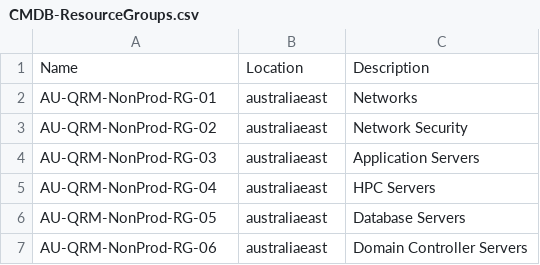
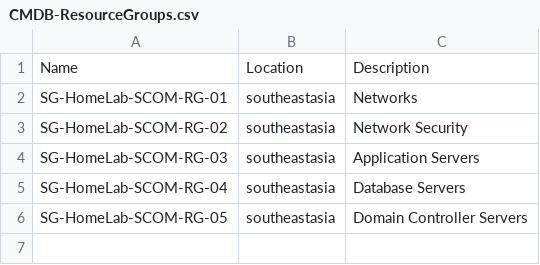
Before and after one commit to CraigBoydell/AASourceControl, a CSV file: CMDB-ResourceGroups.csv, drawn as a sheet.

Commit message:
Update CMDB-ResourceGroups.csv

```diff
--- a/CMDB-ResourceGroups.csv
+++ b/CMDB-ResourceGroups.csv
@@ -1,7 +1,6 @@
 Name,Location,Description
-AU-QRM-NonProd-RG-01,australiaeast,Networks
-AU-QRM-NonProd-RG-02,australiaeast,Network Security
-AU-QRM-NonProd-RG-03,australiaeast,Application Servers
-AU-QRM-NonProd-RG-04,australiaeast,HPC Servers
-AU-QRM-NonProd-RG-05,australiaeast,Database Servers
-AU-QRM-NonProd-RG-06,australiaeast,Domain Controller Servers
+SG-HomeLab-SCOM-RG-01,southeastasia,Networks
+SG-HomeLab-SCOM-RG-02,southeastasia,Network Security
+SG-HomeLab-SCOM-RG-03,southeastasia,Application Servers
+SG-HomeLab-SCOM-RG-04,southeastasia,Database Servers
+SG-HomeLab-SCOM-RG-05,southeastasia,Domain Controller Servers
```
